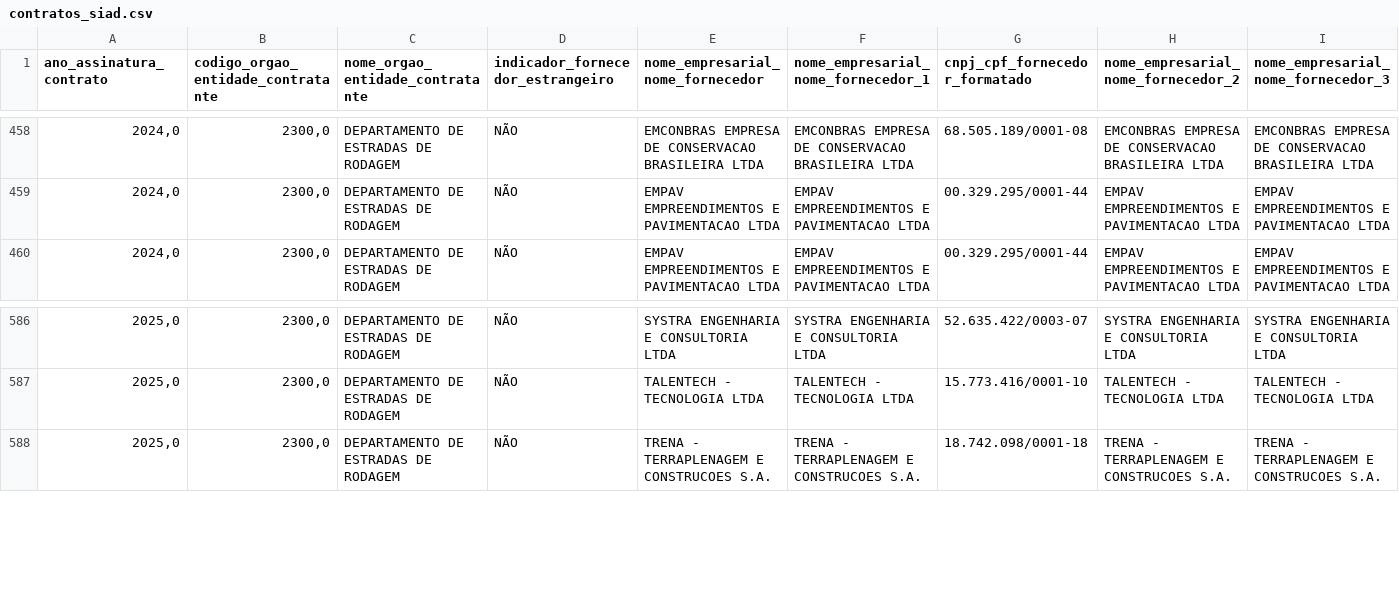
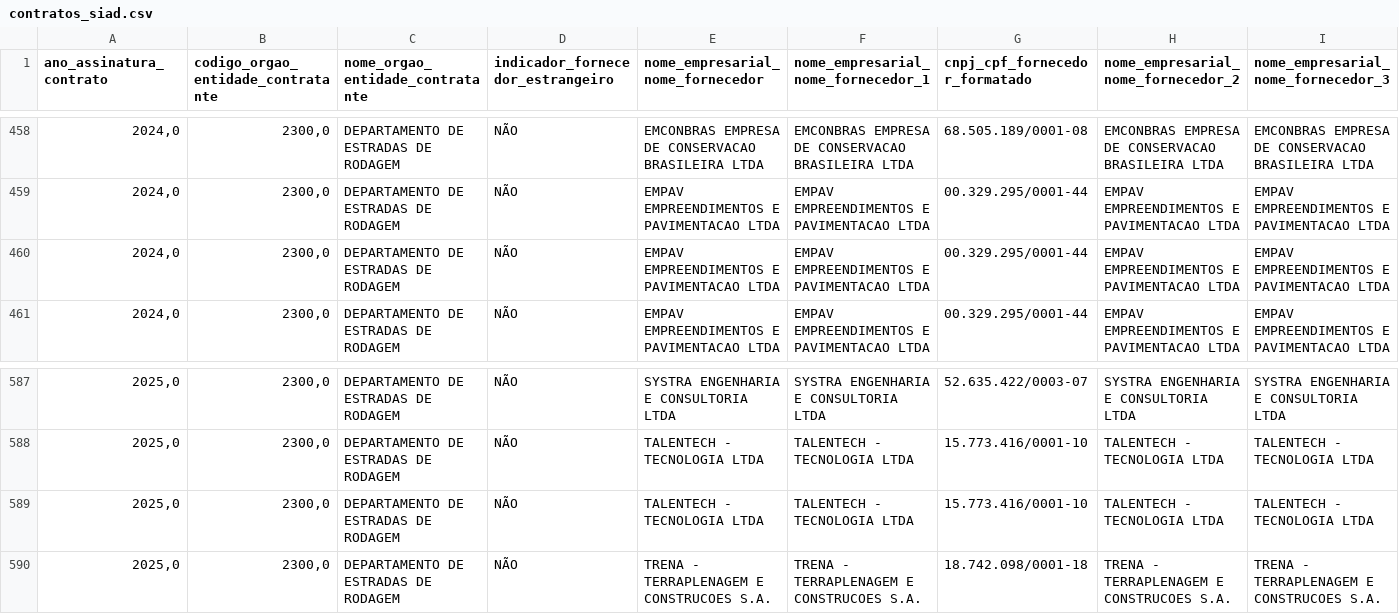
Before and after one commit to transparencia-mg/portal_obras, a CSV file: dataset/data/contratos_siad.csv, drawn as a sheet; only a part is shown, gaps mark what is left out; rows hold the shown columns only; the diff covers the shown part only; the diff names each change by its address in the sheet, - before the commit and + after, or states it on an @@ line.

```diff
--- a/dataset/data/contratos_siad.csv
+++ b/dataset/data/contratos_siad.csv
+row 460: 2024,0 | 2300,0 | DEPARTAMENTO DE ESTRADAS DE RODAGEM | NÃO | EMPAV EMPREENDIMENTOS E PAVIMENTACAO LTDA | EMPAV EMPREENDIMENTOS E PAVIMENTACAO LTDA | 00.329.295/0001-44 | EMPAV EMPREENDIMENTOS E PAVIMENTACAO LTDA | EMPAV EMPREENDIMENTOS E PAVIMENTACAO LTDA
+row 589: 2025,0 | 2300,0 | DEPARTAMENTO DE ESTRADAS DE RODAGEM | NÃO | TALENTECH - TECNOLOGIA LTDA | TALENTECH - TECNOLOGIA LTDA | 15.773.416/0001-10 | TALENTECH - TECNOLOGIA LTDA | TALENTECH - TECNOLOGIA LTDA
```
Also changed, not shown: 1 added row and 14 edited cells elsewhere in this file, dataset/data/coordenadas.csv, dataset/data/municipios.csv, 6 other files.
